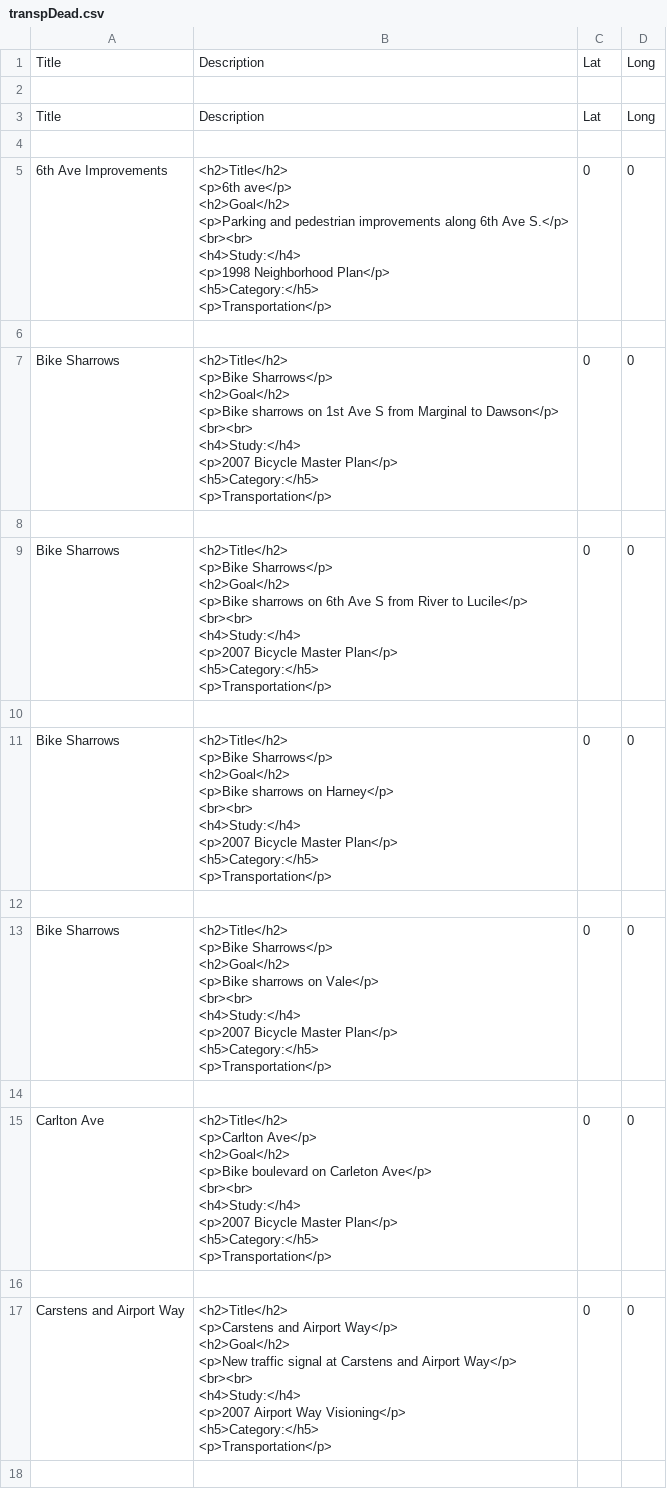
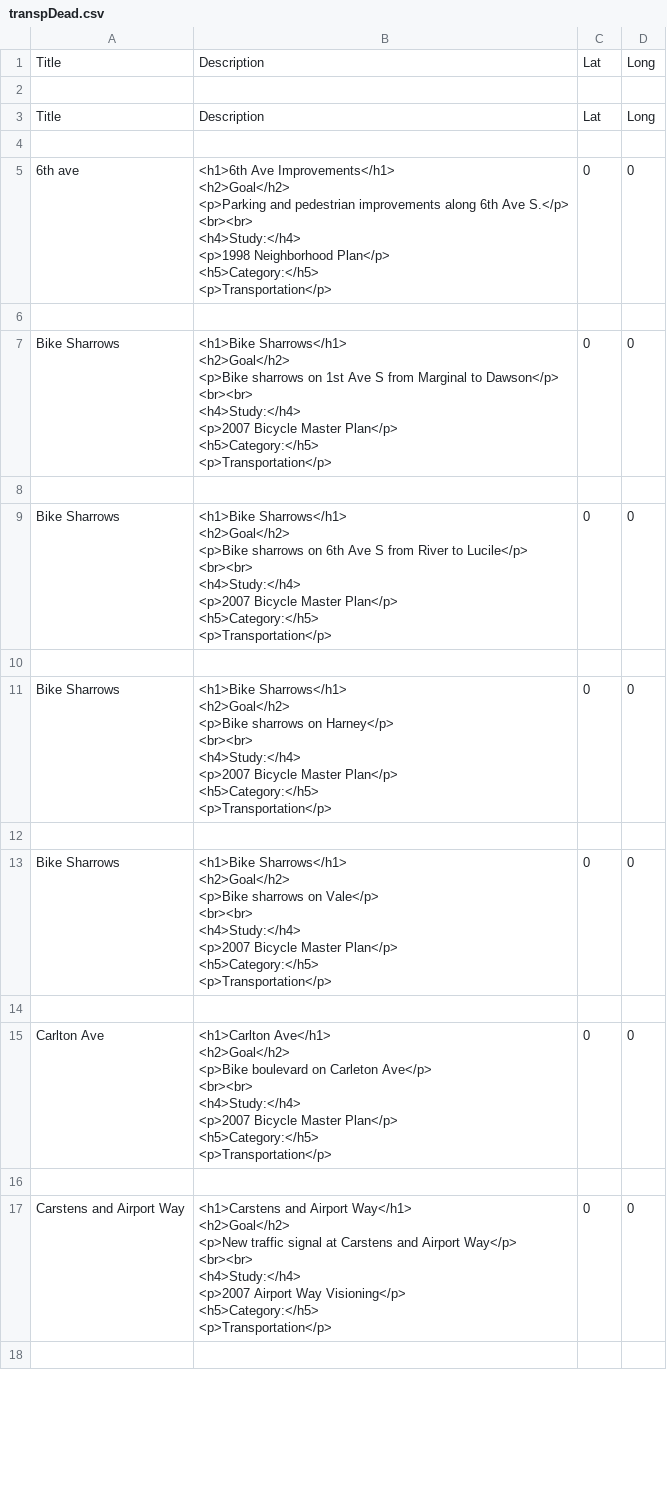
Before and after one commit to mapseed/spreadsheet-muncher, a CSV file: GTSplit/transpDead.csv, drawn as a sheet; only a part is shown; the diff covers the shown part only.

```diff
--- a/GTSplit/transpDead.csv
+++ b/GTSplit/transpDead.csv
@@ -4,78 +4,71 @@ Title,Description,Lat,Long
 
-6th Ave Improvements,"<h2>Title</h2>
-<p>6th ave</p>
-<h2>Goal</h2>
-<p>Parking and pedestrian improvements along 6th Ave S.</p>
-<br><br>
-<h4>Study:</h4>
-<p>1998 Neighborhood Plan</p>
-<h5>Category:</h5>
-<p>Transportation</p>
-",0,0
+6th ave,"<h1>6th Ave Improvements</h1>
+<h2>Goal</h2>
+<p>Parking and pedestrian improvements along 6th Ave S.</p>
+<br><br>
+<h4>Study:</h4>
+<p>1998 Neighborhood Plan</p>
+<h5>Category:</h5>
+<p>Transportation</p>
+",0,0
 
-Bike Sharrows,"<h2>Title</h2>
-<p>Bike Sharrows</p>
-<h2>Goal</h2>
-<p>Bike sharrows on 1st Ave S from Marginal to Dawson</p>
-<br><br>
-<h4>Study:</h4>
-<p>2007 Bicycle Master Plan</p>
-<h5>Category:</h5>
-<p>Transportation</p>
-",0,0
+Bike Sharrows,"<h1>Bike Sharrows</h1>
+<h2>Goal</h2>
+<p>Bike sharrows on 1st Ave S from Marginal to Dawson</p>
+<br><br>
+<h4>Study:</h4>
+<p>2007 Bicycle Master Plan</p>
+<h5>Category:</h5>
+<p>Transportation</p>
+",0,0
 
-Bike Sharrows,"<h2>Title</h2>
-<p>Bike Sharrows</p>
-<h2>Goal</h2>
-<p>Bike sharrows on 6th Ave S from River to Lucile</p>
-<br><br>
-<h4>Study:</h4>
-<p>2007 Bicycle Master Plan</p>
-<h5>Category:</h5>
-<p>Transportation</p>
-",0,0
+Bike Sharrows,"<h1>Bike Sharrows</h1>
+<h2>Goal</h2>
+<p>Bike sharrows on 6th Ave S from River to Lucile</p>
+<br><br>
+<h4>Study:</h4>
+<p>2007 Bicycle Master Plan</p>
+<h5>Category:</h5>
+<p>Transportation</p>
+",0,0
 
-Bike Sharrows,"<h2>Title</h2>
-<p>Bike Sharrows</p>
-<h2>Goal</h2>
-<p>Bike sharrows on Harney</p>
-<br><br>
-<h4>Study:</h4>
-<p>2007 Bicycle Master Plan</p>
-<h5>Category:</h5>
-<p>Transportation</p>
-",0,0
+Bike Sharrows,"<h1>Bike Sharrows</h1>
+<h2>Goal</h2>
+<p>Bike sharrows on Harney</p>
+<br><br>
+<h4>Study:</h4>
+<p>2007 Bicycle Master Plan</p>
+<h5>Category:</h5>
+<p>Transportation</p>
+",0,0
 
-Bike Sharrows,"<h2>Title</h2>
-<p>Bike Sharrows</p>
-<h2>Goal</h2>
-<p>Bike sharrows on Vale</p>
-<br><br>
-<h4>Study:</h4>
-<p>2007 Bicycle Master Plan</p>
-<h5>Category:</h5>
-<p>Transportation</p>
-",0,0
+Bike Sharrows,"<h1>Bike Sharrows</h1>
+<h2>Goal</h2>
+<p>Bike sharrows on Vale</p>
+<br><br>
+<h4>Study:</h4>
+<p>2007 Bicycle Master Plan</p>
+<h5>Category:</h5>
+<p>Transportation</p>
+",0,0
 
-Carlton Ave,"<h2>Title</h2>
-<p>Carlton Ave</p>
-<h2>Goal</h2>
-<p>Bike boulevard on Carleton Ave</p>
-<br><br>
-<h4>Study:</h4>
-<p>2007 Bicycle Master Plan</p>
-<h5>Category:</h5>
-<p>Transportation</p>
-",0,0
+Carlton Ave,"<h1>Carlton Ave</h1>
+<h2>Goal</h2>
+<p>Bike boulevard on Carleton Ave</p>
+<br><br>
+<h4>Study:</h4>
+<p>2007 Bicycle Master Plan</p>
+<h5>Category:</h5>
+<p>Transportation</p>
+",0,0
 
-Carstens and Airport Way,"<h2>Title</h2>
-<p>Carstens and Airport Way</p>
-<h2>Goal</h2>
-<p>New traffic signal at Carstens and Airport Way</p>
-<br><br>
-<h4>Study:</h4>
-<p>2007 Airport Way Visioning</p>
-<h5>Category:</h5>
-<p>Transportation</p>
-",0,0
+Carstens and Airport Way,"<h1>Carstens and Airport Way</h1>
+<h2>Goal</h2>
+<p>New traffic signal at Carstens and Airport Way</p>
+<br><br>
+<h4>Study:</h4>
+<p>2007 Airport Way Visioning</p>
+<h5>Category:</h5>
+<p>Transportation</p>
+",0,0
 
```
Also changed, not shown: 26 edited cells elsewhere in this file, GTSplit/QualProg.csv, GTSplit/landDead.csv, 16 other files.
